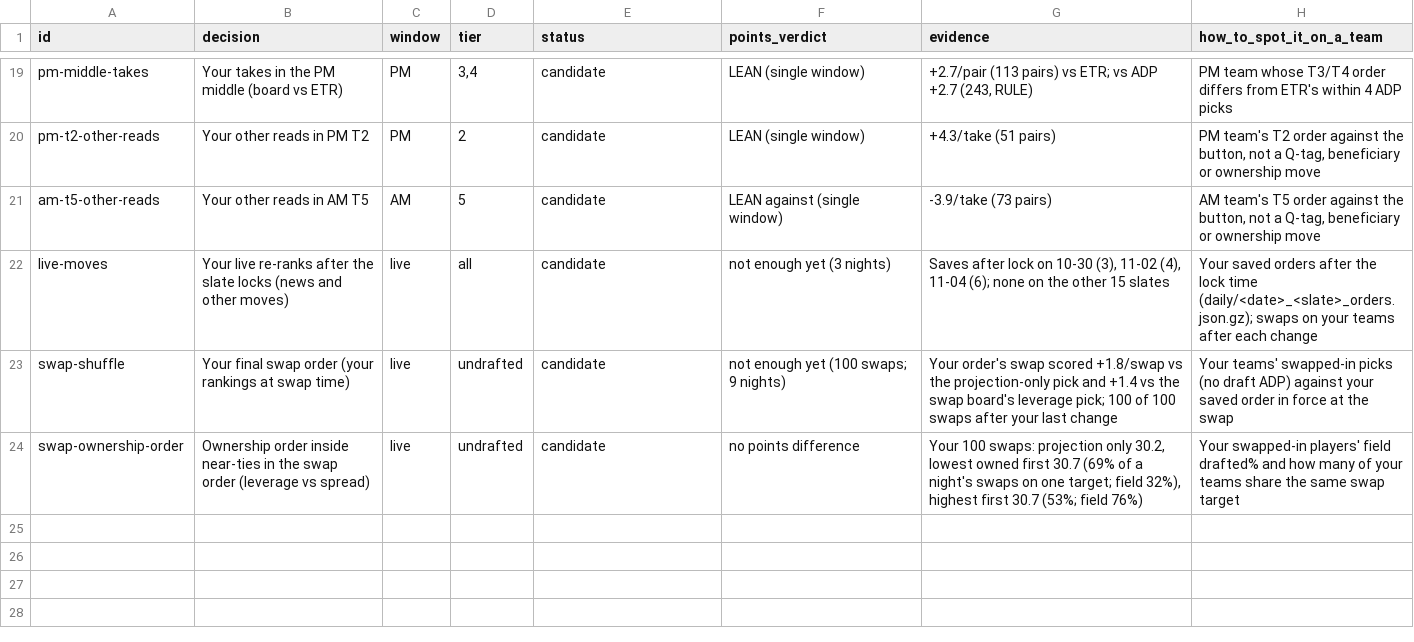
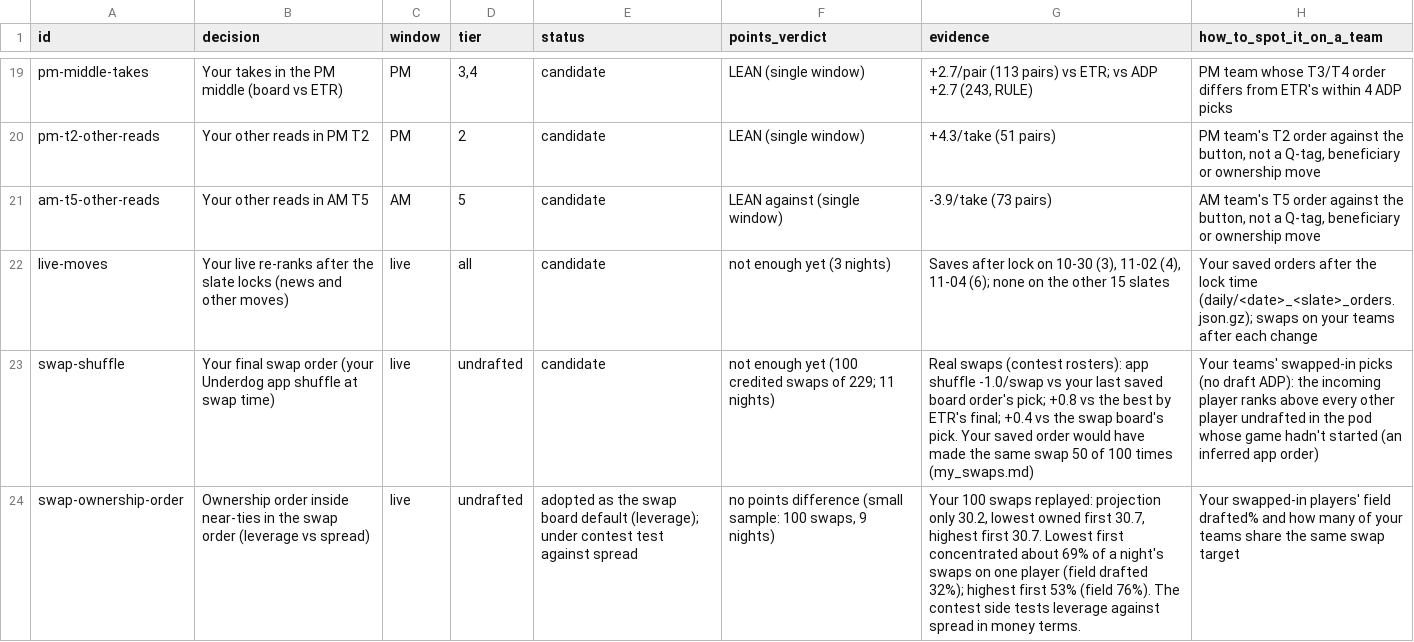
Before and after one commit to JonBoyBeats/br_rankings, a CSV file: analysis/nba/report/decision_register.csv, drawn as a sheet; only a part is shown, gaps mark what is left out; the diff names each change by its address in the sheet, - before the commit and + after, or states it on an @@ line.

```diff
--- a/analysis/nba/report/decision_register.csv
+++ b/analysis/nba/report/decision_register.csv
-B23 (decision): …order (your rankings at swap…
+B23 (decision): …order (your Underdog app shuffle at swap…
-F23 (points_verdict): not enough yet (100 swaps; 9 nights)
+F23 (points_verdict): not enough yet (100 credited swaps of 229; 11 nights)
-G23 (evidence): Your order's swap scored +1.8/swap vs the projection-only pick and +1.4 vs the swap board's leverage pick; 100 of 100 swaps after your last change
+G23 (evidence): Real swaps (contest rosters): app shuffle -1.0/swap vs your last saved board order's pick; +0.8 vs the best by ETR's final; +0.4 vs the swap board's pick. Your saved order would have made the same swap 50 of 100 times (my_swaps.md)
-H23 (how_to_spot_it_on_a_team): …(no draft ADP) against your saved order in force at the swap
+H23 (how_to_spot_it_on_a_team): …(no draft ADP): the incoming player ranks above every other player undrafted in the pod whose game hadn't started (an inferred app order)
-E24 (status): candidate
+E24 (status): adopted as the swap board default (leverage); under contest test against spread
-F24 (points_verdict): no points difference
+F24 (points_verdict): no points difference (small sample: 100 swaps, 9 nights)
-G24 (evidence): Your 100 swaps: projection only 30.2, lowest owned first 30.7 (69% of a night's swaps on one target; field 32%), highest first 30.7 (53%; field 76%)
+G24 (evidence): Your 100 swaps replayed: projection only 30.2, lowest owned first 30.7, highest first 30.7. Lowest first concentrated about 69% of a night's swaps on one player (field drafted 32%); highest first 53% (field 76%). The contest side tests leverage against spread in money terms.
```
Also changed, not shown: 5 other files.
